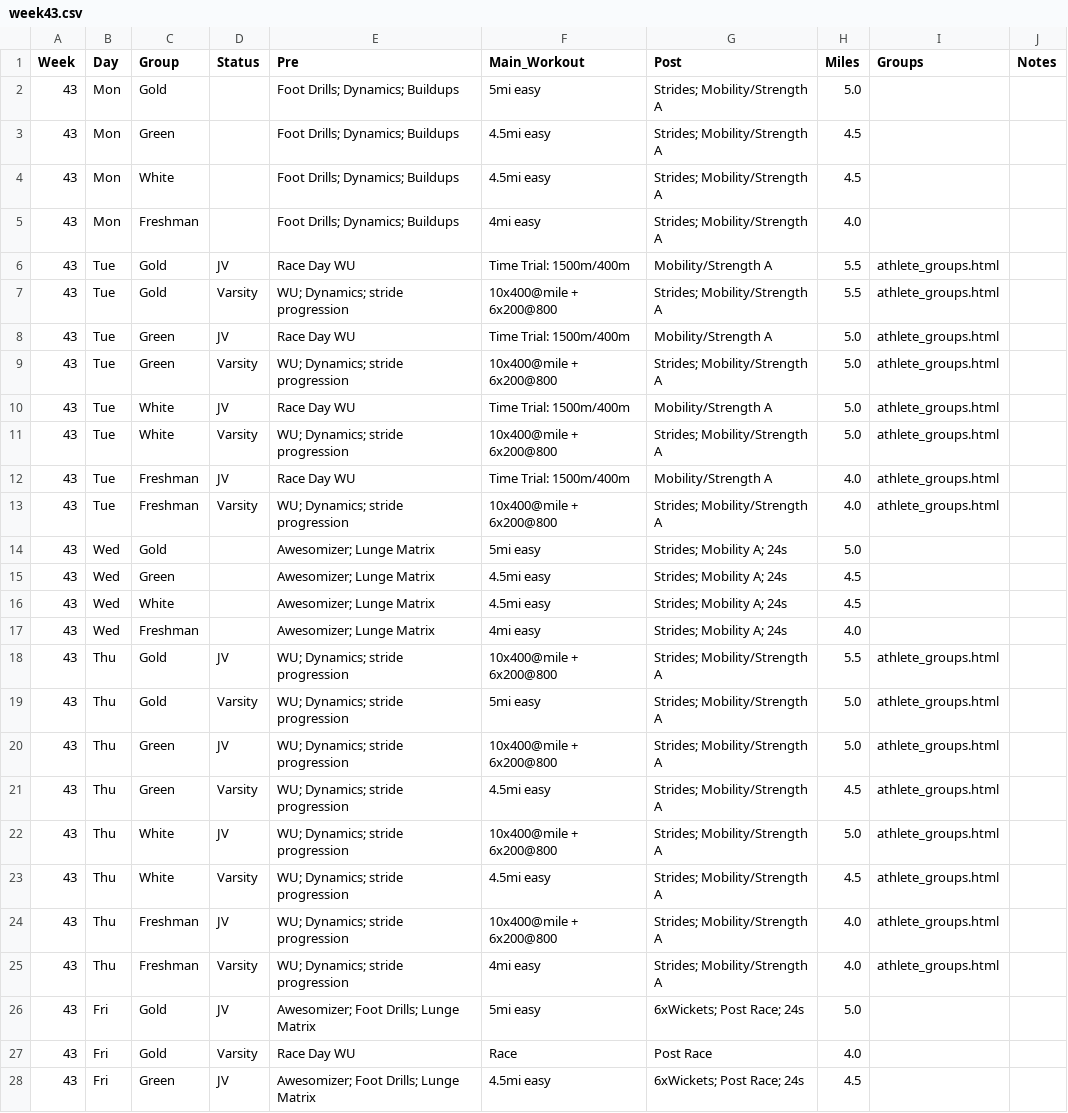
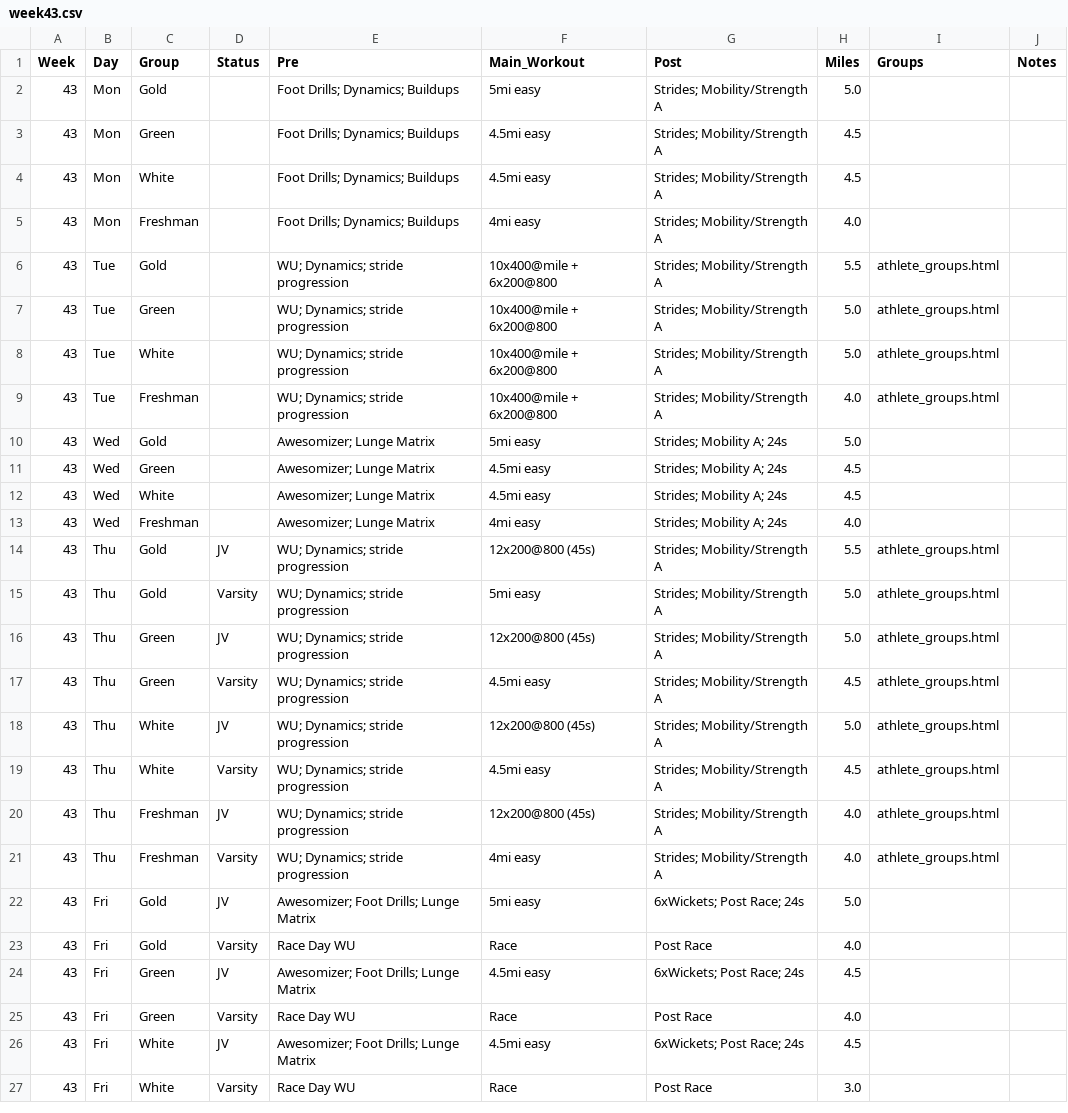
Before and after one commit to krisruns/stx-xc-training, a CSV file: weekly_schedules/week43.csv, drawn as a sheet; only a part is shown; the shorter side is filled out with more unchanged rows.

Commit message:
Revise schedule for weather

```diff
--- a/weekly_schedules/week43.csv
+++ b/weekly_schedules/week43.csv
@@ -5,10 +5,6 @@ Week,Day,Group,Status,Pre,Main_Workout,Post,Miles,Groups,Notes
 43,Mon,Freshman,,Foot Drills; Dynamics; Buildups,4mi easy,Strides; Mobility/Strength A,4.0,,
-43,Tue,Gold,JV,Race Day WU,Time Trial: 1500m/400m,Mobility/Strength A,5.5,athlete_groups.html,
-43,Tue,Gold,Varsity,WU; Dynamics; stride progression,10x400@mile + 6x200@800,Strides; Mobility/Strength A,5.5,athlete_groups.html,
-43,Tue,Green,JV,Race Day WU,Time Trial: 1500m/400m,Mobility/Strength A,5.0,athlete_groups.html,
-43,Tue,Green,Varsity,WU; Dynamics; stride progression,10x400@mile + 6x200@800,Strides; Mobility/Strength A,5.0,athlete_groups.html,
-43,Tue,White,JV,Race Day WU,Time Trial: 1500m/400m,Mobility/Strength A,5.0,athlete_groups.html,
-43,Tue,White,Varsity,WU; Dynamics; stride progression,10x400@mile + 6x200@800,Strides; Mobility/Strength A,5.0,athlete_groups.html,
-43,Tue,Freshman,JV,Race Day WU,Time Trial: 1500m/400m,Mobility/Strength A,4.0,athlete_groups.html,
-43,Tue,Freshman,Varsity,WU; Dynamics; stride progression,10x400@mile + 6x200@800,Strides; Mobility/Strength A,4.0,athlete_groups.html,
+43,Tue,Gold,,WU; Dynamics; stride progression,10x400@mile + 6x200@800,Strides; Mobility/Strength A,5.5,athlete_groups.html,
+43,Tue,Green,,WU; Dynamics; stride progression,10x400@mile + 6x200@800,Strides; Mobility/Strength A,5.0,athlete_groups.html,
+43,Tue,White,,WU; Dynamics; stride progression,10x400@mile + 6x200@800,Strides; Mobility/Strength A,5.0,athlete_groups.html,
+43,Tue,Freshman,,WU; Dynamics; stride progression,10x400@mile + 6x200@800,Strides; Mobility/Strength A,4.0,athlete_groups.html,
 43,Wed,Gold,,Awesomizer; Lunge Matrix,5mi easy,Strides; Mobility A; 24s,5.0,,
@@ -17,9 +13,9 @@ Week,Day,Group,Status,Pre,Main_Workout,Post,Miles,Groups,Notes
 43,Wed,Freshman,,Awesomizer; Lunge Matrix,4mi easy,Strides; Mobility A; 24s,4.0,,
-43,Thu,Gold,JV,WU; Dynamics; stride progression,10x400@mile + 6x200@800,Strides; Mobility/Strength A,5.5,athlete_groups.html,
+43,Thu,Gold,JV,WU; Dynamics; stride progression,12x200@800 (45s),Strides; Mobility/Strength A,5.5,athlete_groups.html,
 43,Thu,Gold,Varsity,WU; Dynamics; stride progression,5mi easy,Strides; Mobility/Strength A,5.0,athlete_groups.html,
-43,Thu,Green,JV,WU; Dynamics; stride progression,10x400@mile + 6x200@800,Strides; Mobility/Strength A,5.0,athlete_groups.html,
+43,Thu,Green,JV,WU; Dynamics; stride progression,12x200@800 (45s),Strides; Mobility/Strength A,5.0,athlete_groups.html,
 43,Thu,Green,Varsity,WU; Dynamics; stride progression,4.5mi easy,Strides; Mobility/Strength A,4.5,athlete_groups.html,
-43,Thu,White,JV,WU; Dynamics; stride progression,10x400@mile + 6x200@800,Strides; Mobility/Strength A,5.0,athlete_groups.html,
+43,Thu,White,JV,WU; Dynamics; stride progression,12x200@800 (45s),Strides; Mobility/Strength A,5.0,athlete_groups.html,
 43,Thu,White,Varsity,WU; Dynamics; stride progression,4.5mi easy,Strides; Mobility/Strength A,4.5,athlete_groups.html,
-43,Thu,Freshman,JV,WU; Dynamics; stride progression,10x400@mile + 6x200@800,Strides; Mobility/Strength A,4.0,athlete_groups.html,
+43,Thu,Freshman,JV,WU; Dynamics; stride progression,12x200@800 (45s),Strides; Mobility/Strength A,4.0,athlete_groups.html,
 43,Thu,Freshman,Varsity,WU; Dynamics; stride progression,4mi easy,Strides; Mobility/Strength A,4.0,athlete_groups.html,
```
Also changed, not shown: Training Master - Training_Overview.csv, weekly_schedules/week45.csv, 1 other file.
